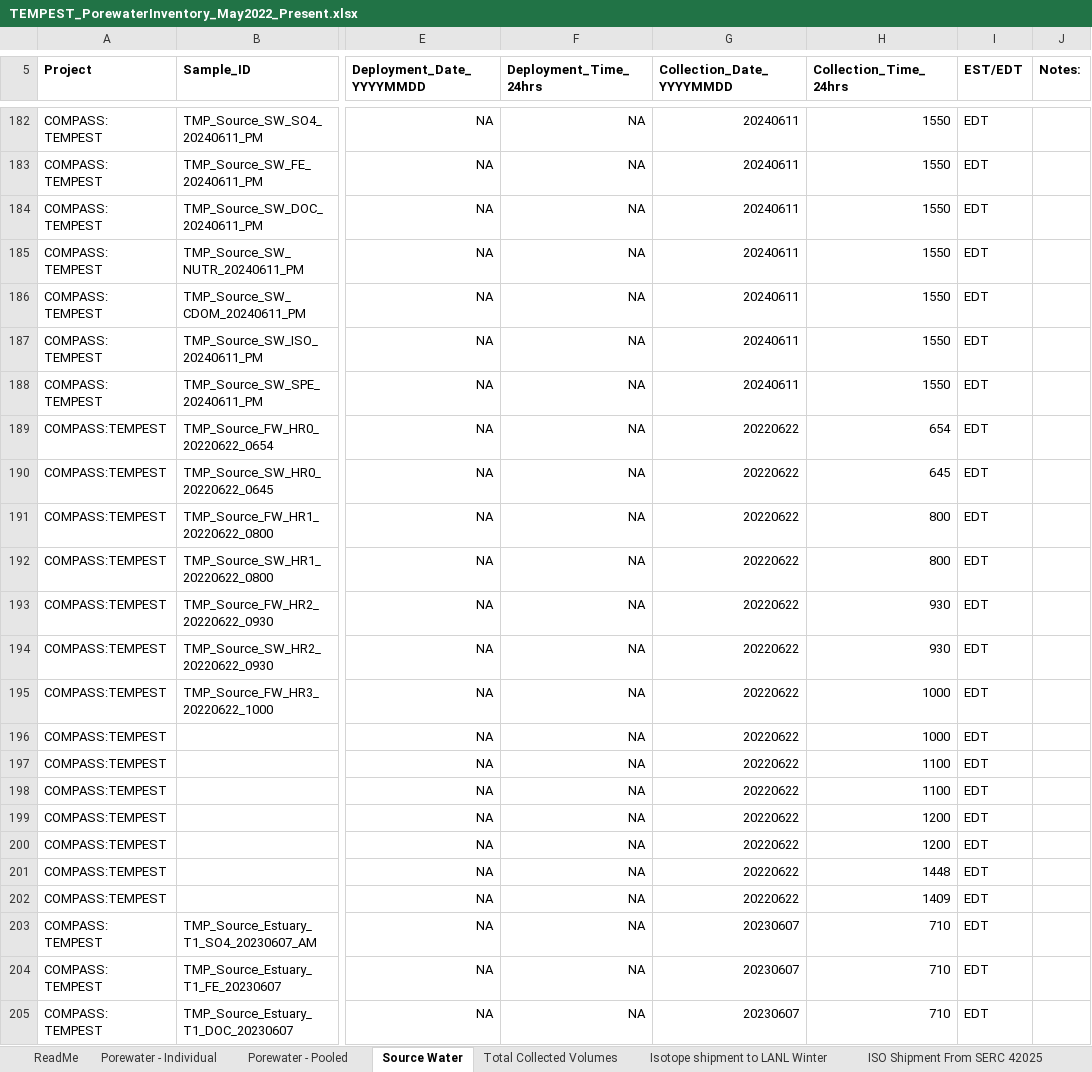
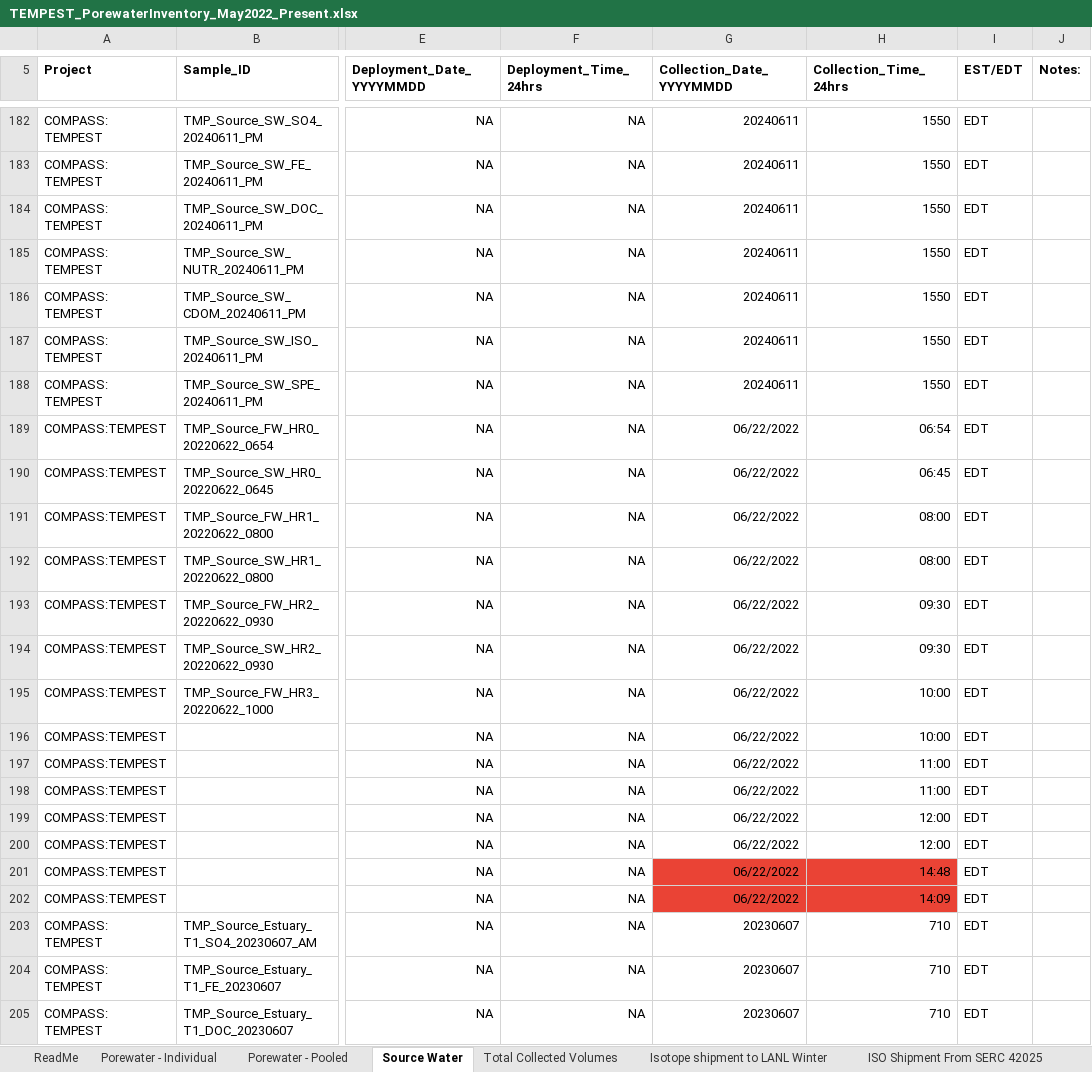
Before and after one commit to COMPASS-DOE/TEMPEST_Porewater, an Excel workbook: processing_scripts/Nutrients/2025/TEMPEST_PorewaterInventory_May2022_Present.xlsx, sheet Source Water, drawn as a sheet; only a part is shown, gaps mark what is left out; values as stored, in another font and other column widths than the file's, no borders; charts and pictures not drawn; the diff names each change by its address in the sheet, - before the commit and + after, or states it on an @@ line.

```diff
--- a/processing_scripts/Nutrients/2025/TEMPEST_PorewaterInventory_May2022_Present.xlsx (sheet Source Water)
+++ b/processing_scripts/Nutrients/2025/TEMPEST_PorewaterInventory_May2022_Present.xlsx (sheet Source Water)
-G189:G202 (Collection_Date_YYYYMMDD): 20220622
+G189:G202 (Collection_Date_YYYYMMDD): 06/22/2022
-H189 (Collection_Time_24hrs): 654
+H189 (Collection_Time_24hrs): 06:54
-H190 (Collection_Time_24hrs): 645
+H190 (Collection_Time_24hrs): 06:45
-H191:H192 (Collection_Time_24hrs): 800
+H191:H192 (Collection_Time_24hrs): 08:00
-H193:H194 (Collection_Time_24hrs): 930
+H193:H194 (Collection_Time_24hrs): 09:30
-H195:H196 (Collection_Time_24hrs): 1000
+H195:H196 (Collection_Time_24hrs): 10:00
-H197:H198 (Collection_Time_24hrs): 1100
+H197:H198 (Collection_Time_24hrs): 11:00
-H199:H200 (Collection_Time_24hrs): 1200
+H199:H200 (Collection_Time_24hrs): 12:00
-G201:H202 fill: none
+G201:H202 fill: #EA4335
-H201 (Collection_Time_24hrs): 1448
+H201 (Collection_Time_24hrs): 14:48
-H202 (Collection_Time_24hrs): 1409
+H202 (Collection_Time_24hrs): 14:09
```
Also changed, not shown: sheet Porewater - Individual, sheet Porewater - Pooled, other sheet tabs, charts or pictures, 5 other files.
